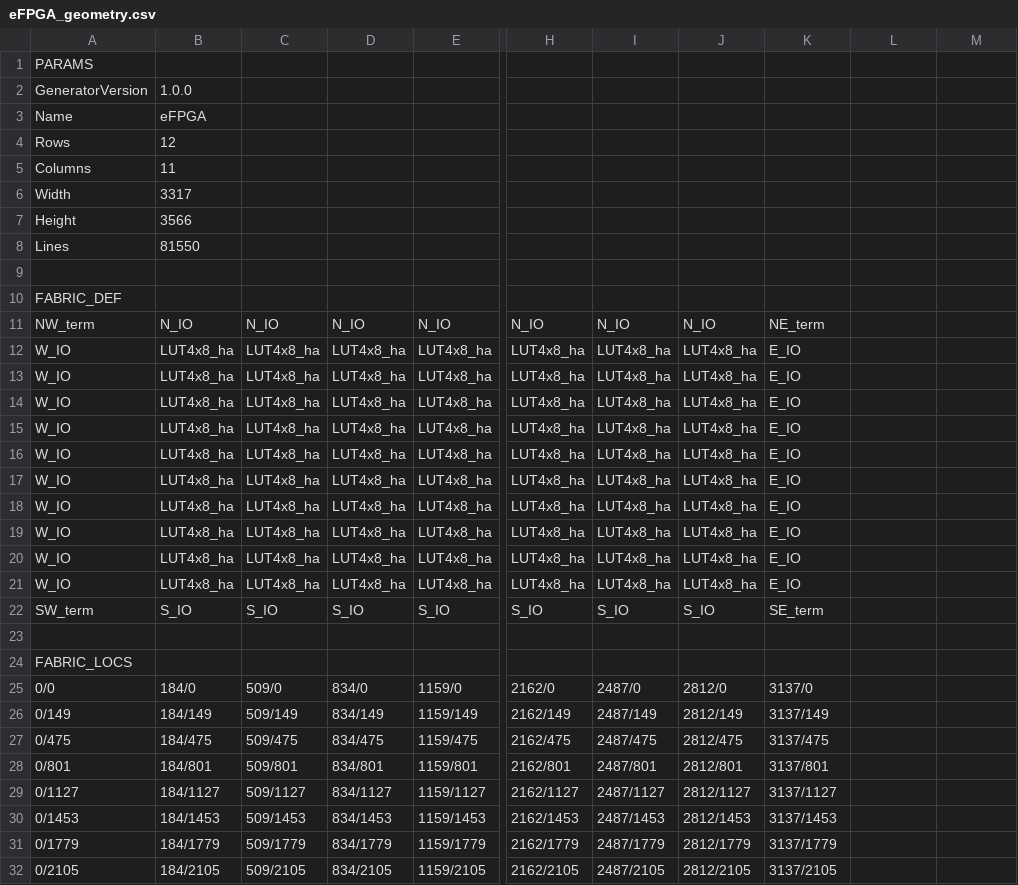
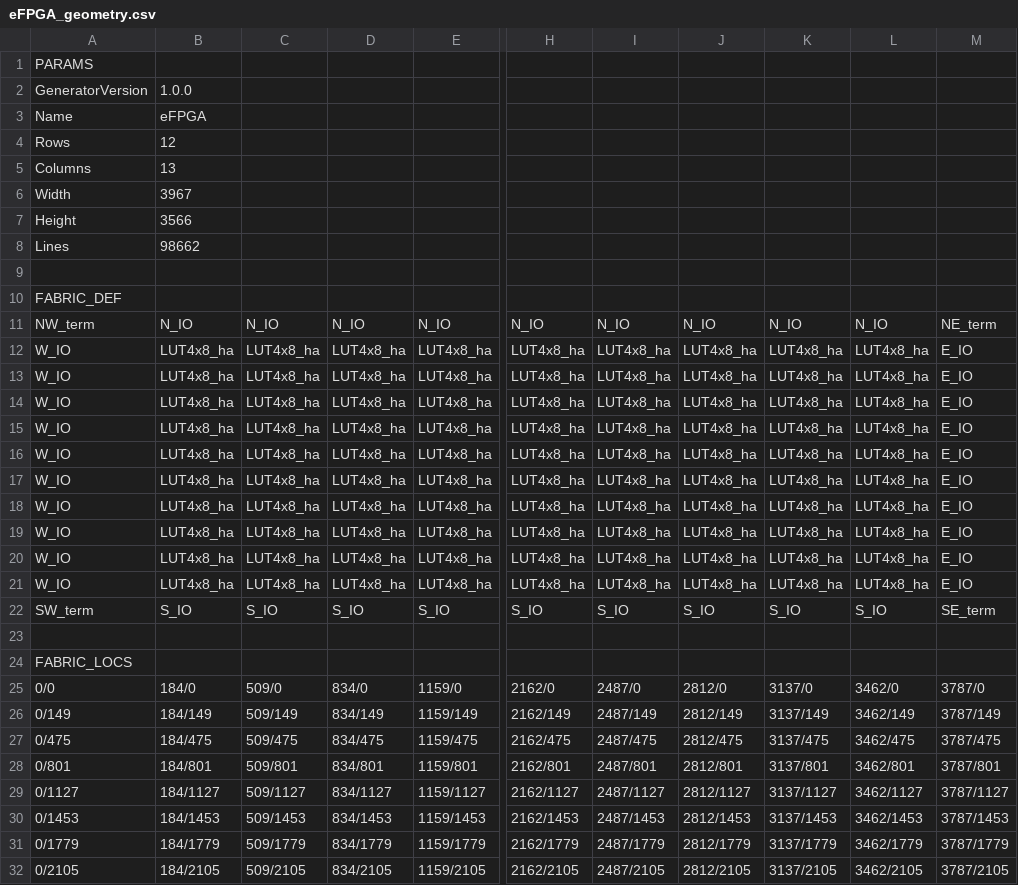
Before and after one commit to KelvinChung2000/demo-ics55, a CSV file: eFPGA_geometry.csv, drawn as a sheet; only a part is shown, gaps mark what is left out; the diff covers the shown part only; the diff names each change by its address in the sheet, - before the commit and + after, or states it on an @@ line.

Commit message:
Spend the block RAM's width on two more logic columns
Ten logic columns instead of eight, five either side of the multiplier, which
is both the even split and the centred one. 947.0 x 884.8 um, 83.8% of the
budget against 69.2%, and 800 FABULOUS_LC against 640. Eleven columns would be
1029.6 um and over the 1000 um axis, so ten is the last count that fits.

All 31760 seam crossings conduct across 282 seams and no tile reports a DRC
violation.

```diff
--- a/eFPGA_geometry.csv
+++ b/eFPGA_geometry.csv
-B5: 11
+B5: 13
-B6: 3317
+B6: 3967
-B8: 81550
+B8: 98662
-K11: NE_term
+K11: N_IO
-L11: (empty)
+L11: N_IO
-M11: (empty)
+M11: NE_term
-K12:K21: E_IO
+K12:K21: LUT4x8_ha
-L12:L21: (empty)
+L12:L21: LUT4x8_ha
-M12:M21: (empty)
+M12:M21: E_IO
-K22: SE_term
+K22: S_IO
-L22: (empty)
+L22: S_IO
-M22: (empty)
+M22: SE_term
-L25: (empty)
+L25: 3462/0
-M25: (empty)
+M25: 3787/0
-L26: (empty)
+L26: 3462/149
-M26: (empty)
+M26: 3787/149
-L27: (empty)
+L27: 3462/475
-M27: (empty)
+M27: 3787/475
-L28: (empty)
+L28: 3462/801
-M28: (empty)
+M28: 3787/801
-L29: (empty)
+L29: 3462/1127
-M29: (empty)
+M29: 3787/1127
-L30: (empty)
+L30: 3462/1453
-M30: (empty)
+M30: 3787/1453
-L31: (empty)
+L31: 3462/1779
-M31: (empty)
+M31: 3787/1779
-L32: (empty)
+L32: 3462/2105
-M32: (empty)
+M32: 3787/2105
```
Also changed, not shown: 8 edited cells elsewhere in this file, 3 other files.
